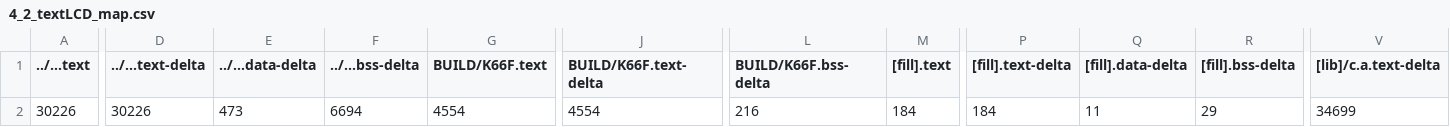
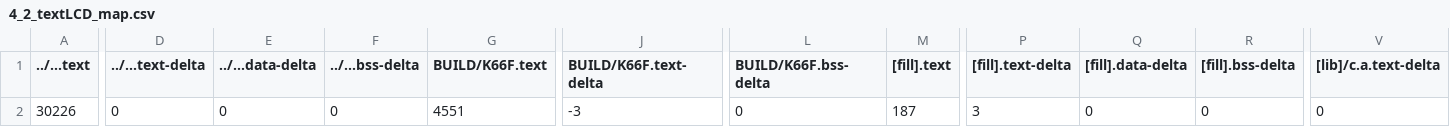
Before and after one commit to barry0507/mbed04, a CSV file: 4_2_textLCD/BUILD/K66F/GCC_ARM/4_2_textLCD_map.csv, drawn as a sheet; only a part is shown, gaps mark what is left out; the diff covers the shown part only; the diff names each change by its address in the sheet, - before the commit and + after, or states it on an @@ line.

```diff
--- a/4_2_textLCD/BUILD/K66F/GCC_ARM/4_2_textLCD_map.csv
+++ b/4_2_textLCD/BUILD/K66F/GCC_ARM/4_2_textLCD_map.csv
-D2 (../...text-delta): 30226
+D2 (../...text-delta): 0
-E2 (../...data-delta): 473
+E2 (../...data-delta): 0
-F2 (../...bss-delta): 6694
+F2 (../...bss-delta): 0
-G2 (BUILD/K66F.text): 4554
+G2 (BUILD/K66F.text): 4551
-J2 (BUILD/K66F.text-delta): 4554
+J2 (BUILD/K66F.text-delta): -3
-L2 (BUILD/K66F.bss-delta): 216
+L2 (BUILD/K66F.bss-delta): 0
-M2 ([fill].text): 184
+M2 ([fill].text): 187
-P2 ([fill].text-delta): 184
+P2 ([fill].text-delta): 3
-Q2 ([fill].data-delta): 11
+Q2 ([fill].data-delta): 0
-R2 ([fill].bss-delta): 29
+R2 ([fill].bss-delta): 0
-V2 ([lib]/c.a.text-delta): 34699
+V2 ([lib]/c.a.text-delta): 0
```
Also changed, not shown: 7 edited cells elsewhere in this file, 19 other files.
